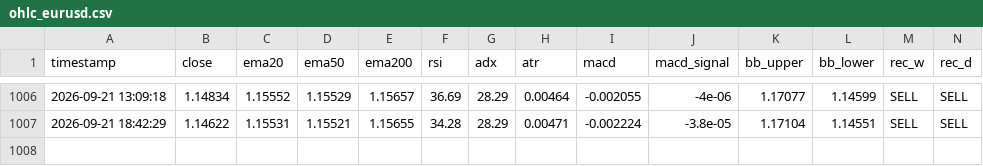
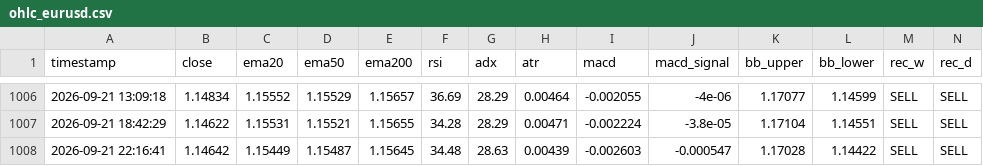
Before and after one commit to lokhrafa/TriviumDashboard, a CSV file: data/ohlc_eurusd.csv, drawn as a sheet; only a part is shown, gaps mark what is left out; rows hold the shown columns only; the diff names each change by its address in the sheet, - before the commit and + after, or states it on an @@ line.

```diff
--- a/data/ohlc_eurusd.csv
+++ b/data/ohlc_eurusd.csv
+row 1008: 2026-09-21 22:16:41 | 1.14642 | 1.15449 | 1.15487 | 1.15645 | 34.48 | 28.63 | 0.00439 | -0.002603 | -0.000547 | 1.17028 | 1.14422 | SELL | SELL
```
Also changed, not shown: data/ohlc_audusd.csv, data/ohlc_gbpusd.csv, 3 other files.
